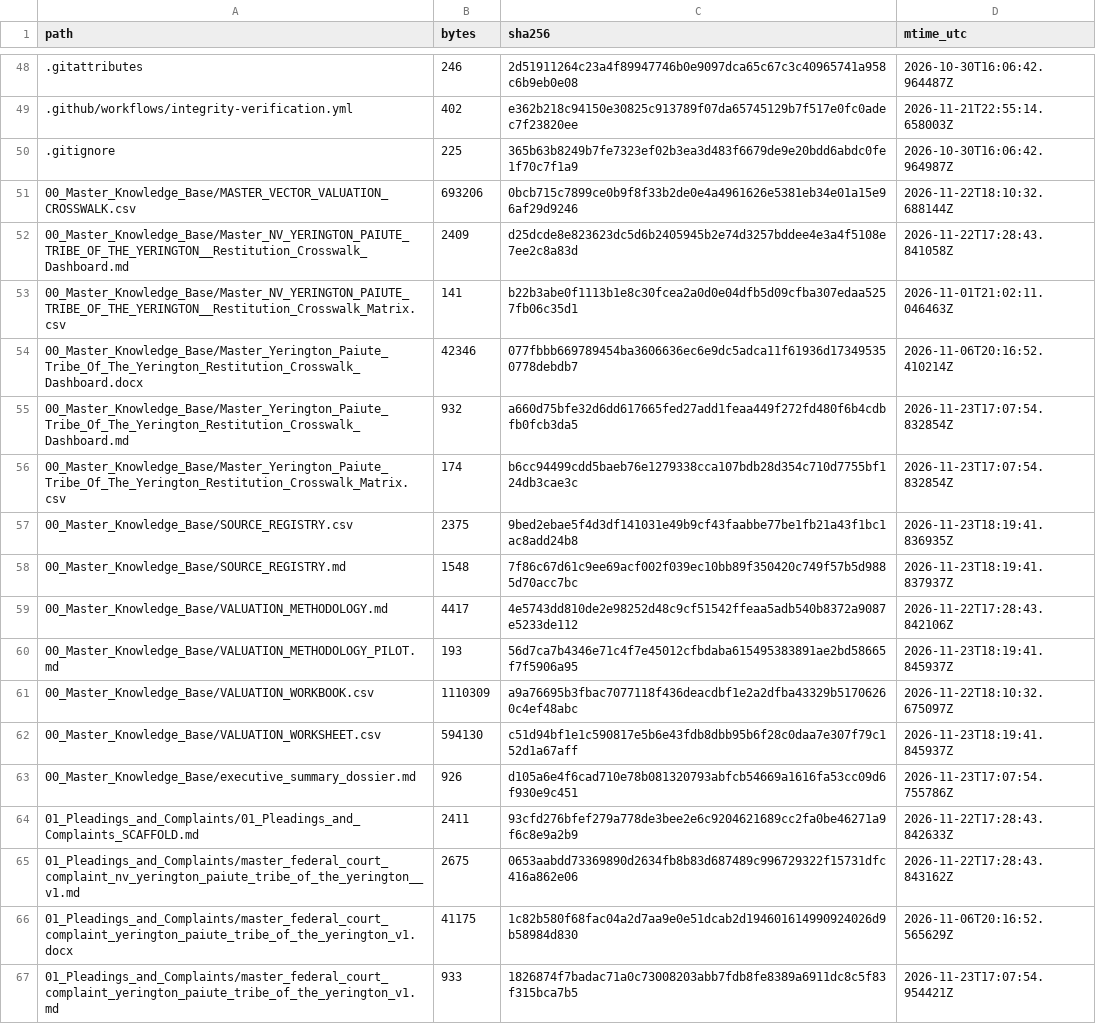
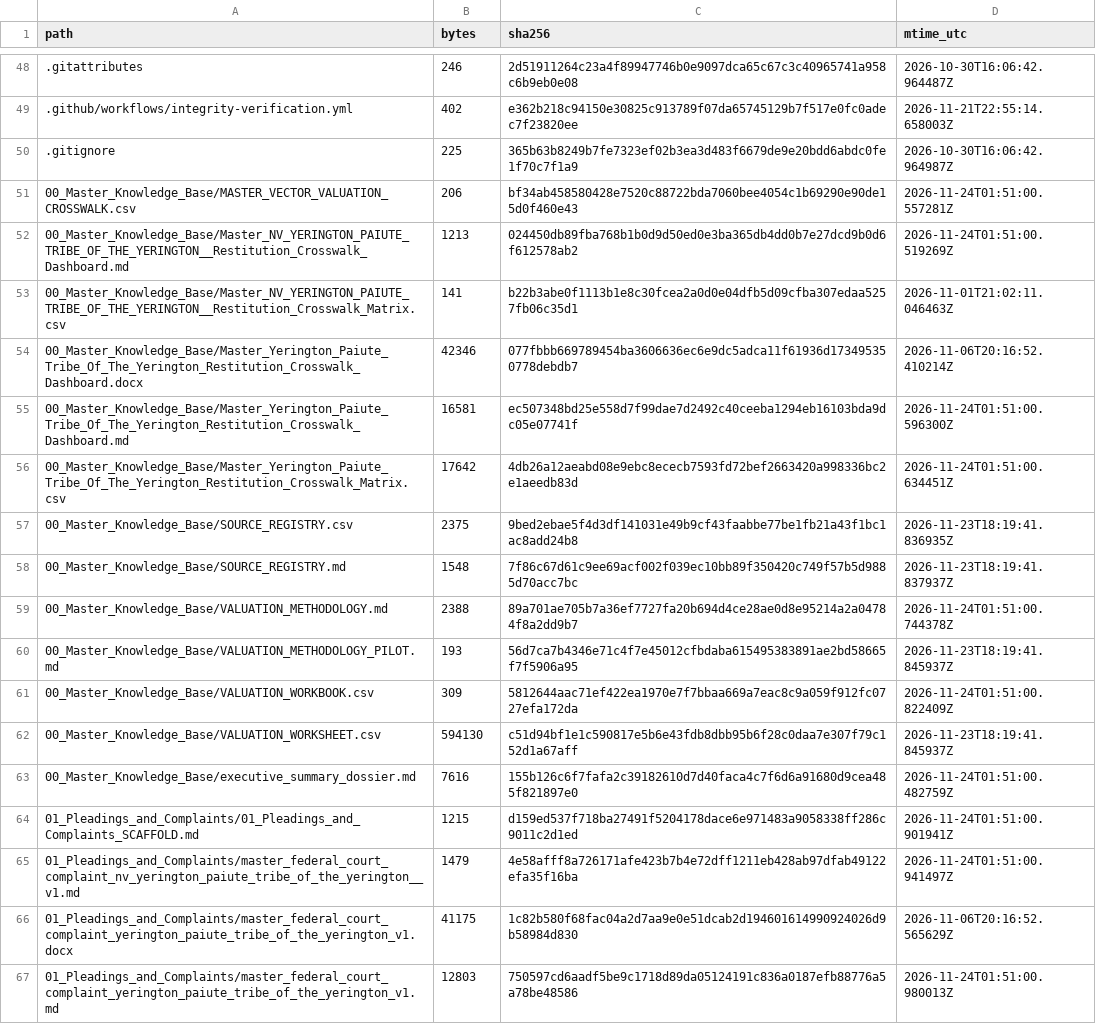
Before and after one commit to GlobalRestitutionAlliance/turtle-island-us-nv-yerington-paiute-tribe-of-the-yerington--master-litigation, a CSV file: 99_Archives_and_Manifests/MANIFEST_SHA256.csv, drawn as a sheet; only a part is shown, gaps mark what is left out; the diff covers the shown part only.

```diff
--- a/99_Archives_and_Manifests/MANIFEST_SHA256.csv
+++ b/99_Archives_and_Manifests/MANIFEST_SHA256.csv
@@ -50,18 +50,18 @@ path,bytes,sha256,mtime_utc
 .gitignore,225,365b63b8249b7fe7323ef02b3ea3d483f6679de9e20bdd6abdc0fe1f70c7f1a9,2026-10-30T16:06:42.964987Z
-00_Master_Knowledge_Base/MASTER_VECTOR_VALUATION_CROSSWALK.csv,693206,0bcb715c7899ce0b9f8f33b2de0e4a4961626e5381eb34e01a15e96af29d9246,2026-11-22T18:10:32.688144Z
-00_Master_Knowledge_Base/Master_NV_YERINGTON_PAIUTE_TRIBE_OF_THE_YERINGTON__Restitution_Crosswalk_Dashboard.md,2409,d25dcde8e823623dc5d6b2405945b2e74d3257bddee4e3a4f5108e7ee2c8a83d,2026-11-22T17:28:43.841058Z
+00_Master_Knowledge_Base/MASTER_VECTOR_VALUATION_CROSSWALK.csv,206,bf34ab458580428e7520c88722bda7060bee4054c1b69290e90de15d0f460e43,2026-11-24T01:51:00.557281Z
+00_Master_Knowledge_Base/Master_NV_YERINGTON_PAIUTE_TRIBE_OF_THE_YERINGTON__Restitution_Crosswalk_Dashboard.md,1213,024450db89fba768b1b0d9d50ed0e3ba365db4dd0b7e27dcd9b0d6f612578ab2,2026-11-24T01:51:00.519269Z
 00_Master_Knowledge_Base/Master_NV_YERINGTON_PAIUTE_TRIBE_OF_THE_YERINGTON__Restitution_Crosswalk_Matrix.csv,141,b22b3abe0f1113b1e8c30fcea2a0d0e04dfb5d09cfba307edaa5257fb06c35d1,2026-11-01T21:02:11.046463Z
 00_Master_Knowledge_Base/Master_Yerington_Paiute_Tribe_Of_The_Yerington_Restitution_Crosswalk_Dashboard.docx,42346,077fbbb669789454ba3606636ec6e9dc5adca11f61936d173495350778debdb7,2026-11-06T20:16:52.410214Z
-00_Master_Knowledge_Base/Master_Yerington_Paiute_Tribe_Of_The_Yerington_Restitution_Crosswalk_Dashboard.md,932,a660d75bfe32d6dd617665fed27add1feaa449f272fd480f6b4cdbfb0fcb3da5,2026-11-23T17:07:54.832854Z
-00_Master_Knowledge_Base/Master_Yerington_Paiute_Tribe_Of_The_Yerington_Restitution_Crosswalk_Matrix.csv,174,b6cc94499cdd5baeb76e1279338cca107bdb28d354c710d7755bf124db3cae3c,2026-11-23T17:07:54.832854Z
+00_Master_Knowledge_Base/Master_Yerington_Paiute_Tribe_Of_The_Yerington_Restitution_Crosswalk_Dashboard.md,16581,ec507348bd25e558d7f99dae7d2492c40ceeba1294eb16103bda9dc05e07741f,2026-11-24T01:51:00.596300Z
+00_Master_Knowledge_Base/Master_Yerington_Paiute_Tribe_Of_The_Yerington_Restitution_Crosswalk_Matrix.csv,17642,4db26a12aeabd08e9ebc8ececb7593fd72bef2663420a998336bc2e1aeedb83d,2026-11-24T01:51:00.634451Z
 00_Master_Knowledge_Base/SOURCE_REGISTRY.csv,2375,9bed2ebae5f4d3df141031e49b9cf43faabbe77be1fb21a43f1bc1ac8add24b8,2026-11-23T18:19:41.836935Z
 00_Master_Knowledge_Base/SOURCE_REGISTRY.md,1548,7f86c67d61c9ee69acf002f039ec10bb89f350420c749f57b5d9885d70acc7bc,2026-11-23T18:19:41.837937Z
-00_Master_Knowledge_Base/VALUATION_METHODOLOGY.md,4417,4e5743dd810de2e98252d48c9cf51542ffeaa5adb540b8372a9087e5233de112,2026-11-22T17:28:43.842106Z
+00_Master_Knowledge_Base/VALUATION_METHODOLOGY.md,2388,89a701ae705b7a36ef7727fa20b694d4ce28ae0d8e95214a2a04784f8a2dd9b7,2026-11-24T01:51:00.744378Z
 00_Master_Knowledge_Base/VALUATION_METHODOLOGY_PILOT.md,193,56d7ca7b4346e71c4f7e45012cfbdaba615495383891ae2bd58665f7f5906a95,2026-11-23T18:19:41.845937Z
-00_Master_Knowledge_Base/VALUATION_WORKBOOK.csv,1110309,a9a76695b3fbac7077118f436deacdbf1e2a2dfba43329b51706260c4ef48abc,2026-11-22T18:10:32.675097Z
+00_Master_Knowledge_Base/VALUATION_WORKBOOK.csv,309,5812644aac71ef422ea1970e7f7bbaa669a7eac8c9a059f912fc0727efa172da,2026-11-24T01:51:00.822409Z
 00_Master_Knowledge_Base/VALUATION_WORKSHEET.csv,594130,c51d94bf1e1c590817e5b6e43fdb8dbb95b6f28c0daa7e307f79c152d1a67aff,2026-11-23T18:19:41.845937Z
-00_Master_Knowledge_Base/executive_summary_dossier.md,926,d105a6e4f6cad710e78b081320793abfcb54669a1616fa53cc09d6f930e9c451,2026-11-23T17:07:54.755786Z
-01_Pleadings_and_Complaints/01_Pleadings_and_Complaints_SCAFFOLD.md,2411,93cfd276bfef279a778de3bee2e6c9204621689cc2fa0be46271a9f6c8e9a2b9,2026-11-22T17:28:43.842633Z
-01_Pleadings_and_Complaints/master_federal_court_complaint_nv_yerington_paiute_tribe_of_the_yerington__v1.md,2675,0653aabdd73369890d2634fb8b83d687489c996729322f15731dfc416a862e06,2026-11-22T17:28:43.843162Z
+00_Master_Knowledge_Base/executive_summary_dossier.md,7616,155b126c6f7fafa2c39182610d7d40faca4c7f6d6a91680d9cea485f821897e0,2026-11-24T01:51:00.482759Z
+01_Pleadings_and_Complaints/01_Pleadings_and_Complaints_SCAFFOLD.md,1215,d159ed537f718ba27491f5204178dace6e971483a9058338ff286c9011c2d1ed,2026-11-24T01:51:00.901941Z
+01_Pleadings_and_Complaints/master_federal_court_complaint_nv_yerington_paiute_tribe_of_the_yerington__v1.md,1479,4e58afff8a726171afe423b7b4e72dff1211eb428ab97dfab49122efa35f16ba,2026-11-24T01:51:00.941497Z
 01_Pleadings_and_Complaints/master_federal_court_complaint_yerington_paiute_tribe_of_the_yerington_v1.docx,41175,1c82b580f68fac04a2d7aa9e0e51dcab2d194601614990924026d9b58984d830,2026-11-06T20:16:52.565629Z
-01_Pleadings_and_Complaints/master_federal_court_complaint_yerington_paiute_tribe_of_the_yerington_v1.md,933,1826874f7badac71a0c73008203abb7fdb8fe8389a6911dc8c5f83f315bca7b5,2026-11-23T17:07:54.954421Z
+01_Pleadings_and_Complaints/master_federal_court_complaint_yerington_paiute_tribe_of_the_yerington_v1.md,12803,750597cd6aadf5be9c1718d89da05124191c836a0187efb88776a5a78be48586,2026-11-24T01:51:00.980013Z
```
Also changed, not shown: 80 edited cells elsewhere in this file, 37 other files.
